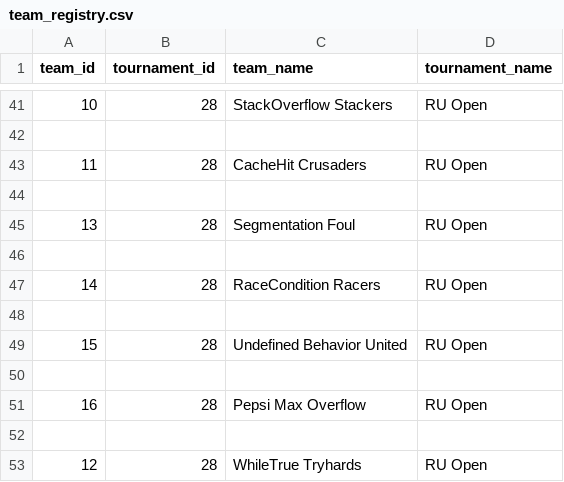
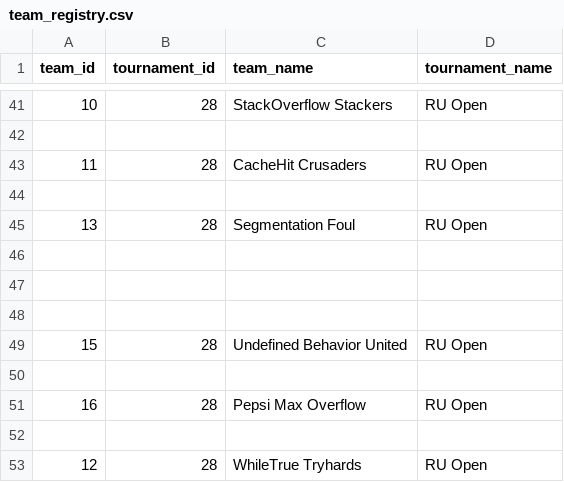
Before and after one commit to SteinarHelgi/esport_cup, a CSV file: Data/team_registry.csv, drawn as a sheet; only a part is shown, gaps mark what is left out; the diff names each change by its address in the sheet, - before the commit and + after, or states it on an @@ line.

```diff
--- a/Data/team_registry.csv
+++ b/Data/team_registry.csv
-row 47: 14 | 28 | RaceCondition Racers | RU Open
+row 47: (empty)
```
Also changed, not shown: Data/players.csv, 1 other file.
